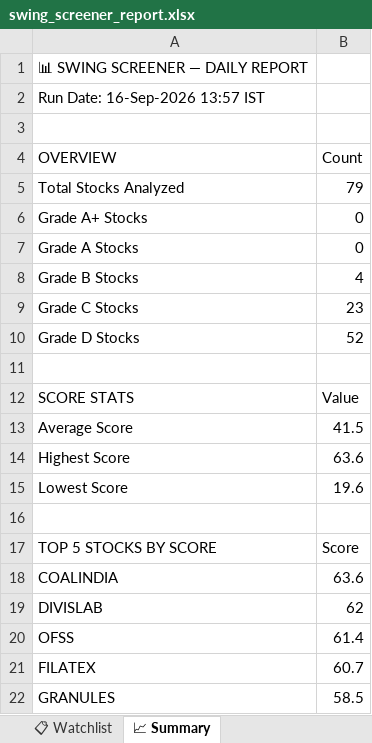
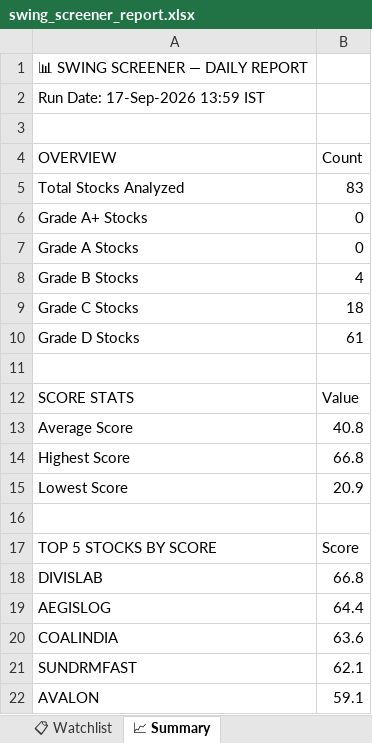
Before and after one commit to sashokkumars-sys/swing-screener, an Excel workbook: output/swing_screener_report.xlsx, sheet 📈 Summary, drawn as a sheet; values as stored, in another font and other column widths than the file's, no borders; removed rows and columns are numbered as before the commit, all else as after; the diff names each change by its address in the sheet, - before the commit and + after, or states it on an @@ line.

```diff
--- a/output/swing_screener_report.xlsx (sheet 📈 Summary)
+++ b/output/swing_screener_report.xlsx (sheet 📈 Summary)
-A2 (OVERVIEW): Run Date: 16-Sep-2026 13:57 IST
+A2 (OVERVIEW): Run Date: 17-Sep-2026 13:59 IST
-B5 (Count): 79
+B5 (Count): 83
-B9 (Count): 23
+B9 (Count): 18
-B10 (Count): 52
+B10 (Count): 61
-B13 (Count): 41.5
+B13 (Count): 40.8
-B14 (Count): 63.6
+B14 (Count): 66.8
-B15 (Count): 19.6
+B15 (Count): 20.9
+row 18: DIVISLAB | 66.8
+row 19: AEGISLOG | 64.4
-row 19: DIVISLAB | 62
-row 20: OFSS | 61.4
-row 21: FILATEX | 60.7
-row 22: GRANULES | 58.5
+row 21: SUNDRMFAST | 62.1
+row 22: AVALON | 59.1
```
Also changed, not shown: sheet 📊 All Stocks, sheet 👀 Grade B Watch, sheet 📋 Watchlist, 2 other files.
